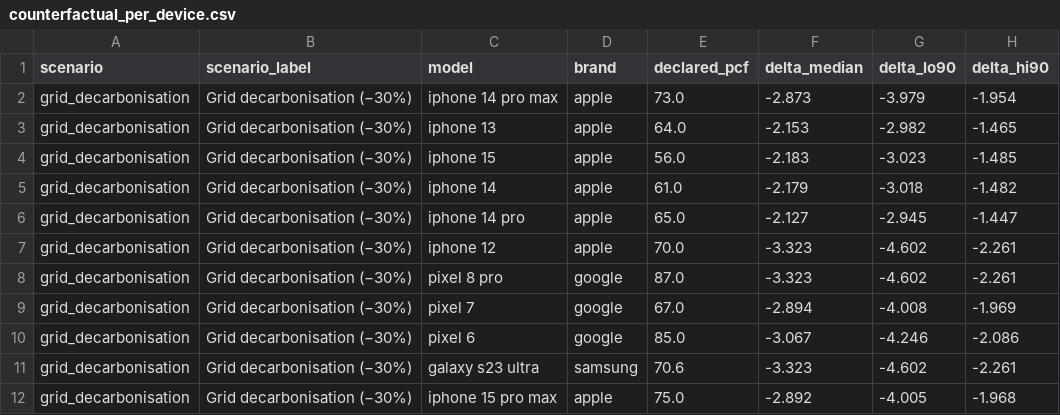
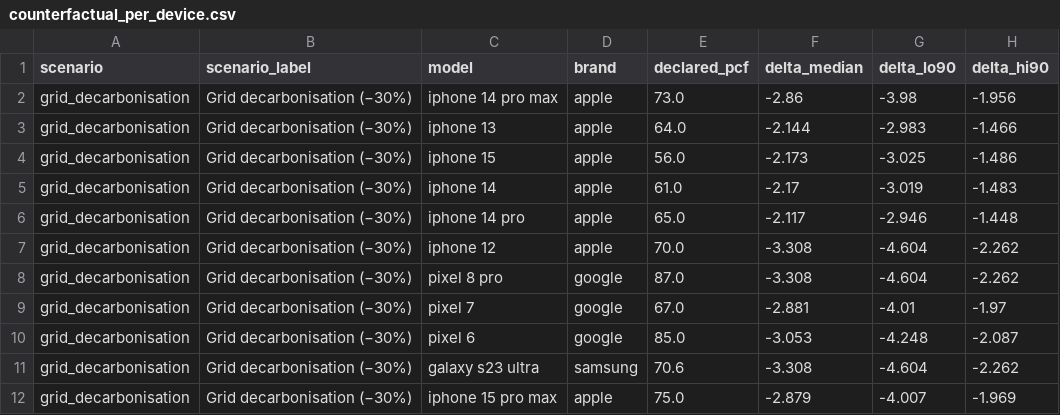
Before and after one commit to lochan784/smartphone-pcf-emulator, a CSV file: data/processed/counterfactual_per_device.csv, drawn as a sheet; only a part is shown; the diff covers the shown part only.

```diff
--- a/data/processed/counterfactual_per_device.csv
+++ b/data/processed/counterfactual_per_device.csv
@@ -1,12 +1,12 @@
 scenario,scenario_label,model,brand,declared_pcf,delta_median,delta_lo90,delta_hi90
-grid_decarbonisation,Grid decarbonisation (−30%),iphone 14 pro max,apple,73.0,-2.873,-3.979,-1.954
-grid_decarbonisation,Grid decarbonisation (−30%),iphone 13,apple,64.0,-2.153,-2.982,-1.465
-grid_decarbonisation,Grid decarbonisation (−30%),iphone 15,apple,56.0,-2.183,-3.023,-1.485
-grid_decarbonisation,Grid decarbonisation (−30%),iphone 14,apple,61.0,-2.179,-3.018,-1.482
-grid_decarbonisation,Grid decarbonisation (−30%),iphone 14 pro,apple,65.0,-2.127,-2.945,-1.447
-grid_decarbonisation,Grid decarbonisation (−30%),iphone 12,apple,70.0,-3.323,-4.602,-2.261
-grid_decarbonisation,Grid decarbonisation (−30%),pixel 8 pro,google,87.0,-3.323,-4.602,-2.261
-grid_decarbonisation,Grid decarbonisation (−30%),pixel 7,google,67.0,-2.894,-4.008,-1.969
-grid_decarbonisation,Grid decarbonisation (−30%),pixel 6,google,85.0,-3.067,-4.246,-2.086
-grid_decarbonisation,Grid decarbonisation (−30%),galaxy s23 ultra,samsung,70.6,-3.323,-4.602,-2.261
-grid_decarbonisation,Grid decarbonisation (−30%),iphone 15 pro max,apple,75.0,-2.892,-4.005,-1.968
+grid_decarbonisation,Grid decarbonisation (−30%),iphone 14 pro max,apple,73.0,-2.86,-3.98,-1.956
+grid_decarbonisation,Grid decarbonisation (−30%),iphone 13,apple,64.0,-2.144,-2.983,-1.466
+grid_decarbonisation,Grid decarbonisation (−30%),iphone 15,apple,56.0,-2.173,-3.025,-1.486
+grid_decarbonisation,Grid decarbonisation (−30%),iphone 14,apple,61.0,-2.17,-3.019,-1.483
+grid_decarbonisation,Grid decarbonisation (−30%),iphone 14 pro,apple,65.0,-2.117,-2.946,-1.448
+grid_decarbonisation,Grid decarbonisation (−30%),iphone 12,apple,70.0,-3.308,-4.604,-2.262
+grid_decarbonisation,Grid decarbonisation (−30%),pixel 8 pro,google,87.0,-3.308,-4.604,-2.262
+grid_decarbonisation,Grid decarbonisation (−30%),pixel 7,google,67.0,-2.881,-4.01,-1.97
+grid_decarbonisation,Grid decarbonisation (−30%),pixel 6,google,85.0,-3.053,-4.248,-2.087
+grid_decarbonisation,Grid decarbonisation (−30%),galaxy s23 ultra,samsung,70.6,-3.308,-4.604,-2.262
+grid_decarbonisation,Grid decarbonisation (−30%),iphone 15 pro max,apple,75.0,-2.879,-4.007,-1.969
```
Also changed, not shown: 84 edited cells elsewhere in this file, data/processed/conformal_predictions_gold.csv, data/processed/posterior_predictions_gold.csv, 16 other files.
